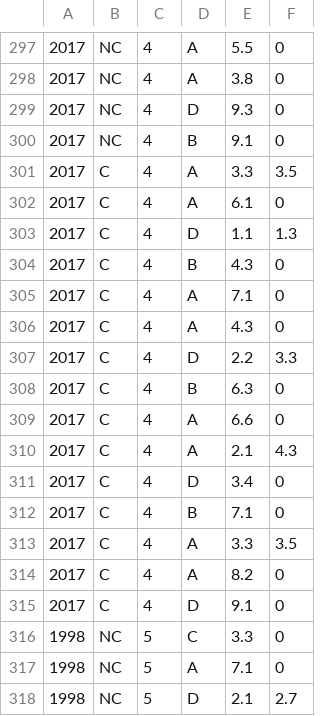
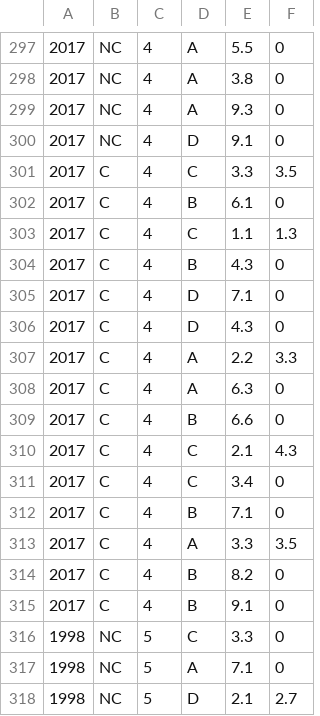
Before and after one commit to camfpli2/calculus-bc-database, a CSV file: calc-data-for-database.csv, drawn as a sheet; only a part is shown, gaps mark what is left out; the diff covers the shown part only.

```diff
--- a/calc-data-for-database.csv
+++ b/calc-data-for-database.csv
@@ -298,19 +298,19 @@
 2017,NC,4,A,3.8,0
-2017,NC,4,D,9.3,0
-2017,NC,4,B,9.1,0
-2017,C,4,A,3.3,3.5
-2017,C,4,A,6.1,0
-2017,C,4,D,1.1,1.3
+2017,NC,4,A,9.3,0
+2017,NC,4,D,9.1,0
+2017,C,4,C,3.3,3.5
+2017,C,4,B,6.1,0
+2017,C,4,C,1.1,1.3
 2017,C,4,B,4.3,0
-2017,C,4,A,7.1,0
-2017,C,4,A,4.3,0
-2017,C,4,D,2.2,3.3
-2017,C,4,B,6.3,0
-2017,C,4,A,6.6,0
-2017,C,4,A,2.1,4.3
-2017,C,4,D,3.4,0
+2017,C,4,D,7.1,0
+2017,C,4,D,4.3,0
+2017,C,4,A,2.2,3.3
+2017,C,4,A,6.3,0
+2017,C,4,B,6.6,0
+2017,C,4,C,2.1,4.3
+2017,C,4,C,3.4,0
 2017,C,4,B,7.1,0
 2017,C,4,A,3.3,3.5
-2017,C,4,A,8.2,0
-2017,C,4,D,9.1,0
+2017,C,4,B,8.2,0
+2017,C,4,B,9.1,0
 1998,NC,5,C,3.3,0
```
Also changed, not shown: 2 moved rows and 19 edited cells elsewhere in this file.
